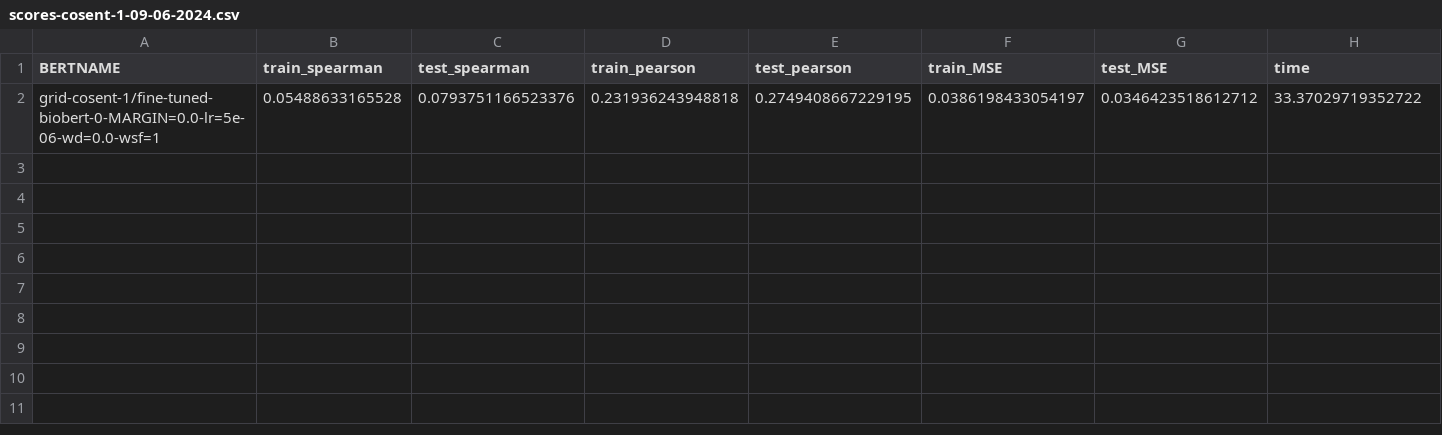
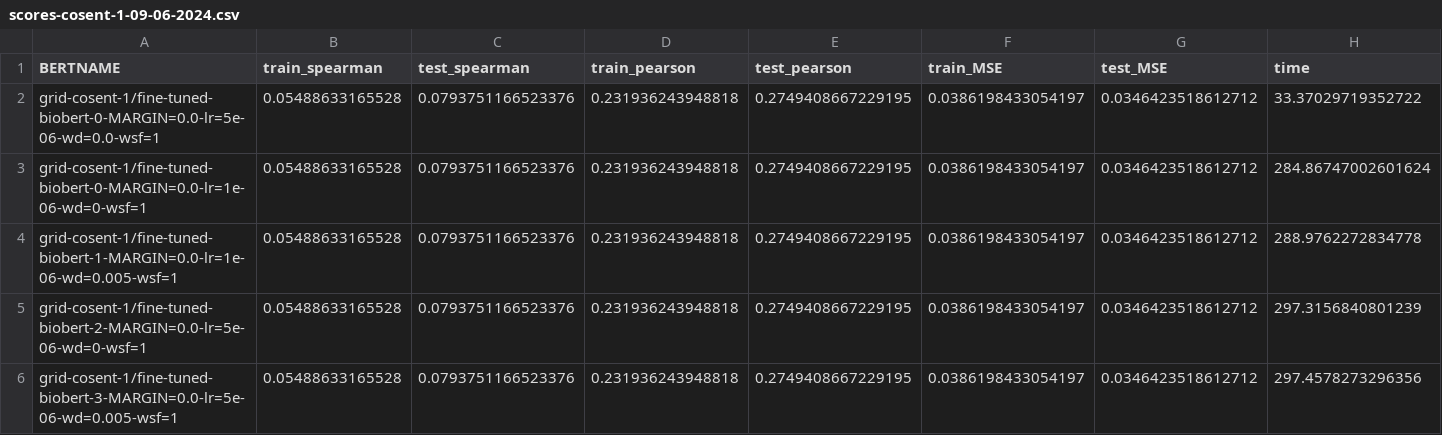
Before and after one commit to DgoMndez/DL-patogen-colab-DIIC, a CSV file: output/scores-cosent-1-09-06-2024.csv, drawn as a sheet; only a part is shown; rows hold the shown columns only; the diff names each change by its address in the sheet, - before the commit and + after, or states it on an @@ line.

Commit message:
cosent-grid-1-scale=20

```diff
--- a/output/scores-cosent-1-09-06-2024.csv
+++ b/output/scores-cosent-1-09-06-2024.csv
+row 3: grid-cosent-1/fine-tuned-biobert-0-MARGIN=0.0-lr=1e-06-wd=0-wsf=1 | 0.05488633165528 | 0.0793751166523376 | 0.231936243948818 | 0.2749408667229195 | 0.0386198433054197 | 0.0346423518612712 | 284.86747002601624
+row 4: grid-cosent-1/fine-tuned-biobert-1-MARGIN=0.0-lr=1e-06-wd=0.005-wsf=1 | 0.05488633165528 | 0.0793751166523376 | 0.231936243948818 | 0.2749408667229195 | 0.0386198433054197 | 0.0346423518612712 | 288.9762272834778
+row 5: grid-cosent-1/fine-tuned-biobert-2-MARGIN=0.0-lr=5e-06-wd=0-wsf=1 | 0.05488633165528 | 0.0793751166523376 | 0.231936243948818 | 0.2749408667229195 | 0.0386198433054197 | 0.0346423518612712 | 297.3156840801239
+row 6: grid-cosent-1/fine-tuned-biobert-3-MARGIN=0.0-lr=5e-06-wd=0.005-wsf=1 | 0.05488633165528 | 0.0793751166523376 | 0.231936243948818 | 0.2749408667229195 | 0.0386198433054197 | 0.0346423518612712 | 297.4578273296356
```
Also changed, not shown: 29 other files.
